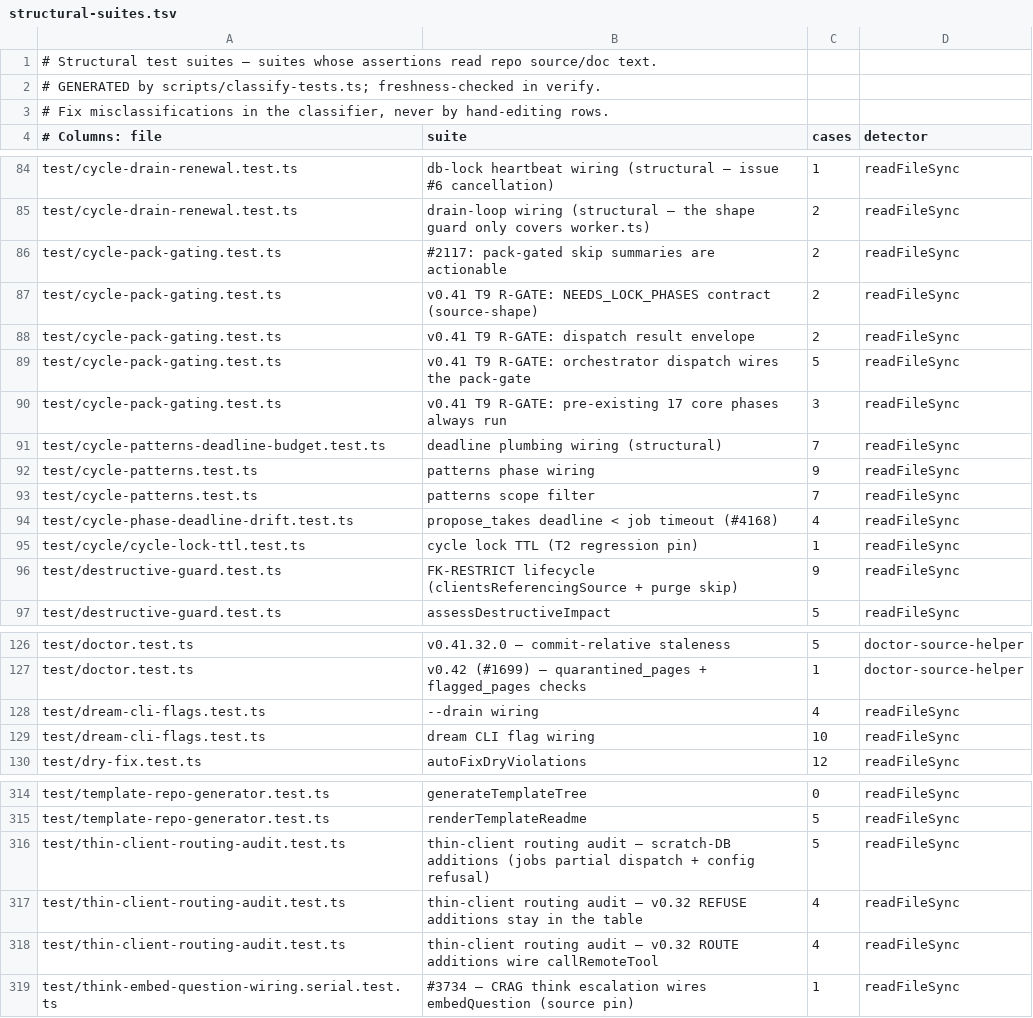
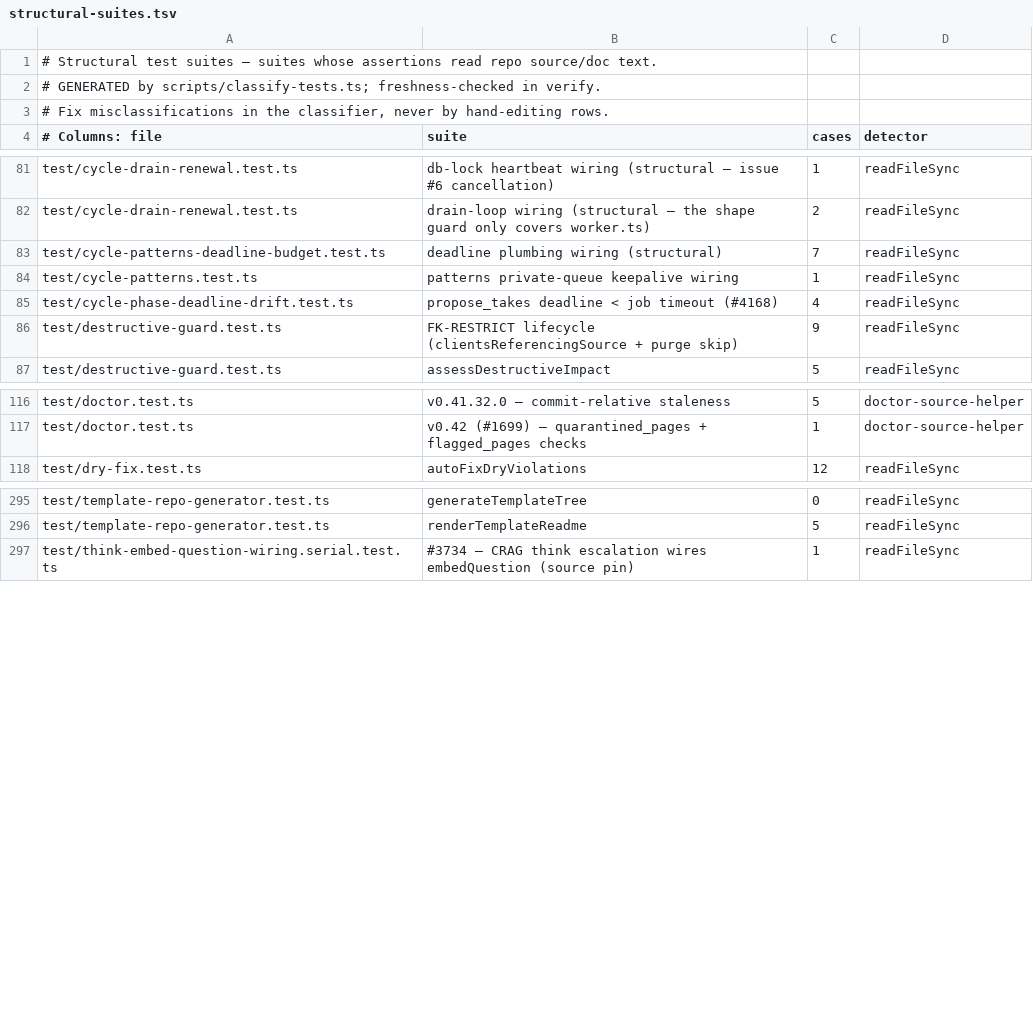
Before and after one commit to Margok1987/gbrain, a TSV file: scripts/structural-suites.tsv, drawn as a sheet; only a part is shown, gaps mark what is left out; the diff covers the shown part only.

Commit message:
test-reduction wave: slice 22

```diff
--- a/scripts/structural-suites.tsv
+++ b/scripts/structural-suites.tsv
@@ -85,12 +82,5 @@ test/cycle-drain-renewal.test.ts	db-lock heartbeat wiring (structural — issue
 test/cycle-drain-renewal.test.ts	drain-loop wiring (structural — the shape guard only covers worker.ts)	2	readFileSync
-test/cycle-pack-gating.test.ts	#2117: pack-gated skip summaries are actionable	2	readFileSync
-test/cycle-pack-gating.test.ts	v0.41 T9 R-GATE: NEEDS_LOCK_PHASES contract (source-shape)	2	readFileSync
-test/cycle-pack-gating.test.ts	v0.41 T9 R-GATE: dispatch result envelope	2	readFileSync
-test/cycle-pack-gating.test.ts	v0.41 T9 R-GATE: orchestrator dispatch wires the pack-gate	5	readFileSync
-test/cycle-pack-gating.test.ts	v0.41 T9 R-GATE: pre-existing 17 core phases always run	3	readFileSync
 test/cycle-patterns-deadline-budget.test.ts	deadline plumbing wiring (structural)	7	readFileSync
-test/cycle-patterns.test.ts	patterns phase wiring	9	readFileSync
-test/cycle-patterns.test.ts	patterns scope filter	7	readFileSync
+test/cycle-patterns.test.ts	patterns private-queue keepalive wiring	1	readFileSync
 test/cycle-phase-deadline-drift.test.ts	propose_takes deadline < job timeout (#4168)	4	readFileSync
-test/cycle/cycle-lock-ttl.test.ts	cycle lock TTL (T2 regression pin)	1	readFileSync
 test/destructive-guard.test.ts	FK-RESTRICT lifecycle (clientsReferencingSource + purge skip)	9	readFileSync
@@ -127,4 +117,2 @@ test/doctor.test.ts	v0.41.32.0 — commit-relative staleness	5	doctor-source-hel
 test/doctor.test.ts	v0.42 (#1699) — quarantined_pages + flagged_pages checks	1	doctor-source-helper
-test/dream-cli-flags.test.ts	--drain wiring	4	readFileSync
-test/dream-cli-flags.test.ts	dream CLI flag wiring	10	readFileSync
 test/dry-fix.test.ts	autoFixDryViolations	12	readFileSync
@@ -315,5 +296,2 @@ test/template-repo-generator.test.ts	generateTemplateTree	0	readFileSync
 test/template-repo-generator.test.ts	renderTemplateReadme	5	readFileSync
-test/thin-client-routing-audit.test.ts	thin-client routing audit — scratch-DB additions (jobs partial dispatch + config refusal)	5	readFileSync
-test/thin-client-routing-audit.test.ts	thin-client routing audit — v0.32 REFUSE additions stay in the table	4	readFileSync
-test/thin-client-routing-audit.test.ts	thin-client routing audit — v0.32 ROUTE additions wire callRemoteTool	4	readFileSync
 test/think-embed-question-wiring.serial.test.ts	#3734 — CRAG think escalation wires embedQuestion (source pin)	1	readFileSync
```
Also changed, not shown: 1 added row, 10 removed rows and 6 edited cells elsewhere in this file, 55 other files.
